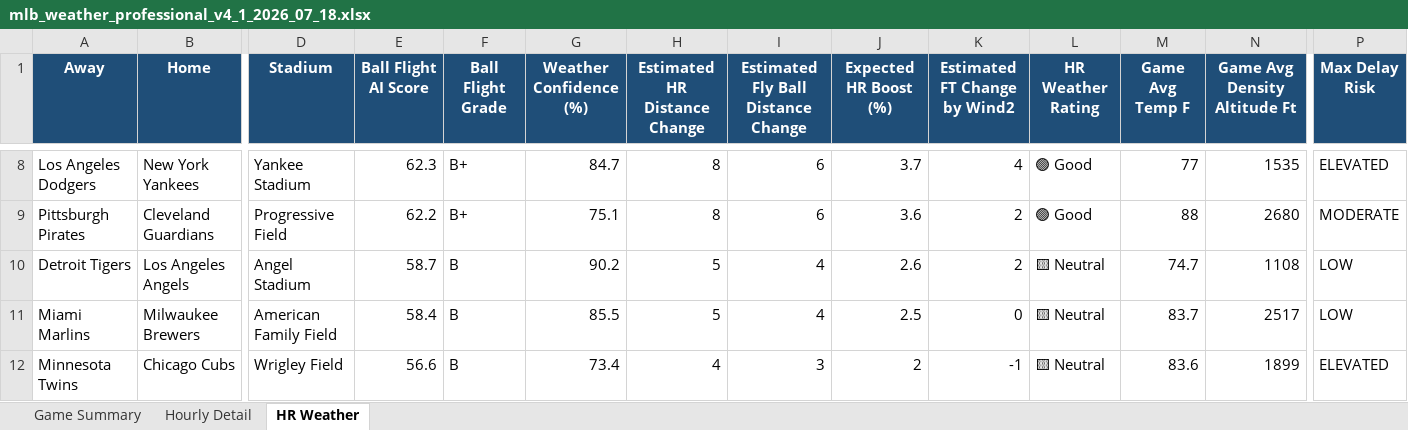
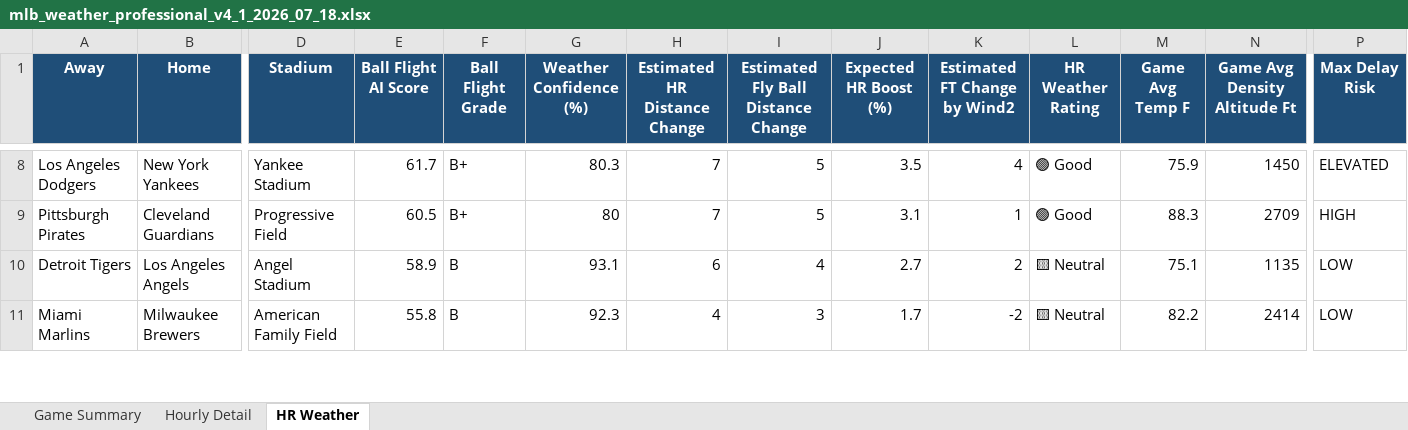
Before and after one commit to pzbaseball/mlb-site-data, an Excel workbook: mlb_weather_professional_v4_1_2026_07_18.xlsx, sheet HR Weather, drawn as a sheet; only a part is shown, gaps mark what is left out; values as stored, in another font and other column widths than the file's, no borders; conditional formats not drawn; removed rows and columns are numbered as before the commit, all else as after; rows hold the shown columns only; the diff covers the shown part only; the diff names each change by its address in the sheet, - before the commit and + after, or states it on an @@ line.

Commit message:
Update MLB weather 2026-07-18 09:09 AM PT

```diff
--- a/mlb_weather_professional_v4_1_2026_07_18.xlsx (sheet HR Weather)
+++ b/mlb_weather_professional_v4_1_2026_07_18.xlsx (sheet HR Weather)
-E8 (Ball Flight AI Score): 62.3
+E8 (Ball Flight AI Score): 61.7
-G8 (Weather Confidence (%)): 84.7
+G8 (Weather Confidence (%)): 80.3
-H8:H9 (Estimated HR Distance Change): 8
+H8:H9 (Estimated HR Distance Change): 7
-I8:I9: 6
+I8:I9: 5
-J8 (Expected HR Boost (%)): 3.7
+J8 (Expected HR Boost (%)): 3.5
-M8 (Game Avg Temp F): 77
+M8 (Game Avg Temp F): 75.9
-N8 (Game Avg Density Altitude Ft): 1535
+N8 (Game Avg Density Altitude Ft): 1450
-E9 (Ball Flight AI Score): 62.2
+E9 (Ball Flight AI Score): 60.5
-G9 (Weather Confidence (%)): 75.1
+G9 (Weather Confidence (%)): 80
-J9 (Expected HR Boost (%)): 3.6
+J9 (Expected HR Boost (%)): 3.1
-K9 (Estimated FT Change by Wind2): 2
+K9 (Estimated FT Change by Wind2): 1
-M9 (Game Avg Temp F): 88
+M9 (Game Avg Temp F): 88.3
-N9 (Game Avg Density Altitude Ft): 2680
+N9 (Game Avg Density Altitude Ft): 2709
-P9 (Max Delay Risk): MODERATE
+P9 (Max Delay Risk): HIGH
-E10 (Ball Flight AI Score): 58.7
+E10 (Ball Flight AI Score): 58.9
-G10 (Weather Confidence (%)): 90.2
+G10 (Weather Confidence (%)): 93.1
-H10 (Estimated HR Distance Change): 5
+H10 (Estimated HR Distance Change): 6
-J10 (Expected HR Boost (%)): 2.6
+J10 (Expected HR Boost (%)): 2.7
-M10 (Game Avg Temp F): 74.7
+M10 (Game Avg Temp F): 75.1
-N10 (Game Avg Density Altitude Ft): 1108
+N10 (Game Avg Density Altitude Ft): 1135
-E11 (Ball Flight AI Score): 58.4
+E11 (Ball Flight AI Score): 55.8
-G11 (Weather Confidence (%)): 85.5
+G11 (Weather Confidence (%)): 92.3
-H11 (Estimated HR Distance Change): 5
+H11 (Estimated HR Distance Change): 4
-I11: 4
+I11: 3
-J11 (Expected HR Boost (%)): 2.5
+J11 (Expected HR Boost (%)): 1.7
-K11 (Estimated FT Change by Wind2): 0
+K11 (Estimated FT Change by Wind2): -2
-M11 (Game Avg Temp F): 83.7
+M11 (Game Avg Temp F): 82.2
-N11 (Game Avg Density Altitude Ft): 2517
+N11 (Game Avg Density Altitude Ft): 2414
-row 12: Minnesota Twins | Chicago Cubs | Wrigley Field | 56.6 | B | 73.4 | 4 | 3 | 2 | -1 | 🟨 Neutral | 83.6 | 1899 | ELEVATED
```
Also changed, not shown: 2 added rows, 1 removed row and 57 edited cells elsewhere in this sheet, sheet Hourly Detail, sheet Game Summary, 2 other files.
